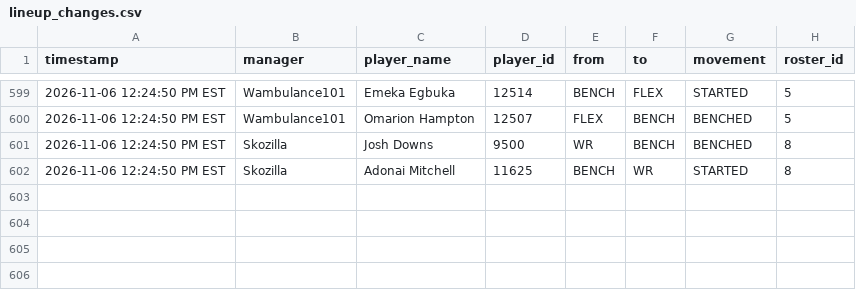
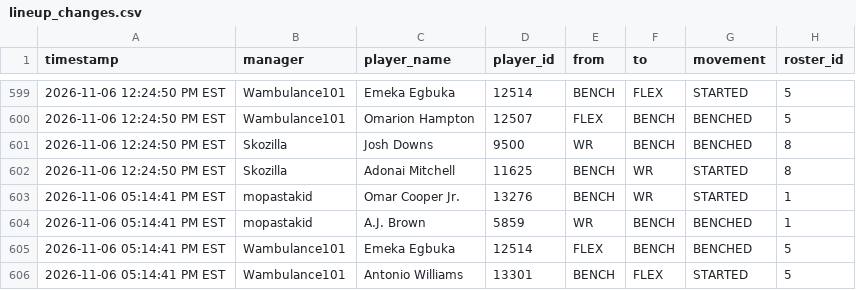
Before and after one commit to FatSquirrel57/sleeper-lineup-tracker, a CSV file: lineup_changes.csv, drawn as a sheet; only a part is shown, gaps mark what is left out; the diff names each change by its address in the sheet, - before the commit and + after, or states it on an @@ line.

```diff
--- a/lineup_changes.csv
+++ b/lineup_changes.csv
+row 603: 2026-11-06 05:14:41 PM EST | mopastakid | Omar Cooper Jr. | 13276 | BENCH | WR | STARTED | 1
+row 604: 2026-11-06 05:14:41 PM EST | mopastakid | A.J. Brown | 5859 | WR | BENCH | BENCHED | 1
+row 605: 2026-11-06 05:14:41 PM EST | Wambulance101 | Emeka Egbuka | 12514 | FLEX | BENCH | BENCHED | 5
+row 606: 2026-11-06 05:14:41 PM EST | Wambulance101 | Antonio Williams | 13301 | BENCH | FLEX | STARTED | 5
```
Also changed, not shown: 1 other file.
